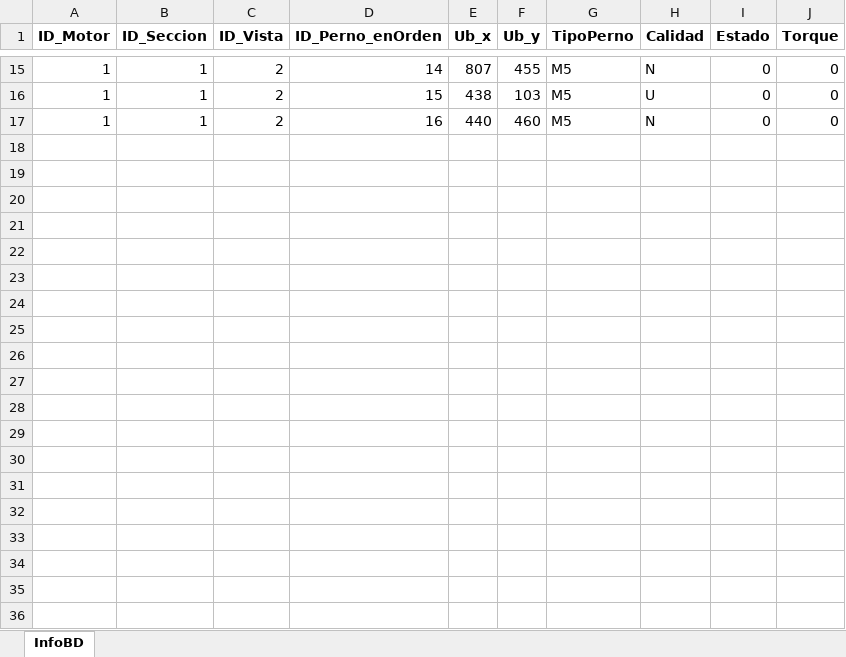
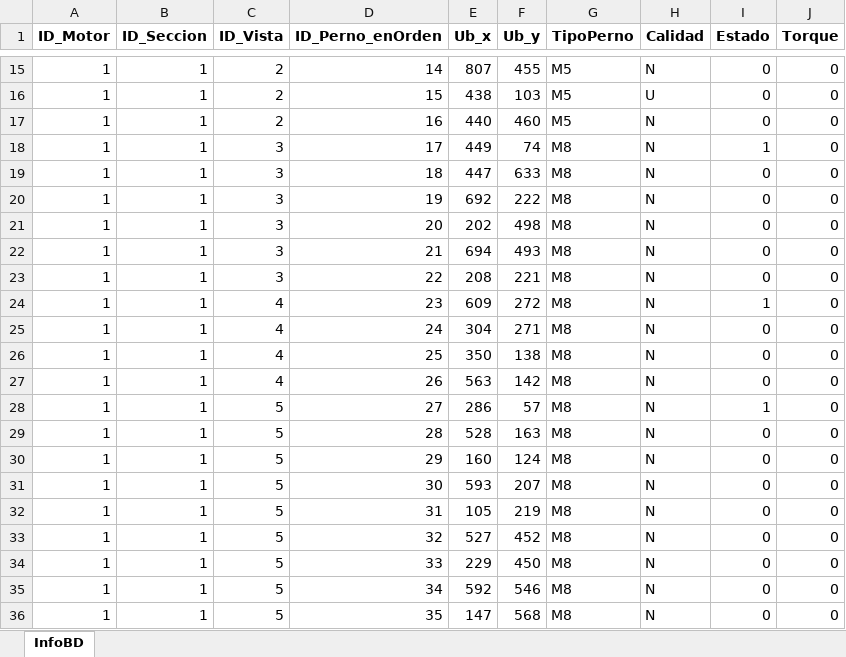
Before and after one commit to rodrigojavierh/TORQUIA, an Excel workbook: BD_Motor001.xlsx, sheet InfoBD, drawn as a sheet; only a part is shown, gaps mark what is left out; values as stored, in another font and other column widths than the file's, no borders; the diff covers the shown part only; the diff names each change by its address in the sheet, - before the commit and + after, or states it on an @@ line.

```diff
--- a/BD_Motor001.xlsx (sheet InfoBD)
+++ b/BD_Motor001.xlsx (sheet InfoBD)
+row 18: 1 | 1 | 3 | 17 | 449 | 74 | M8 | N | 1 | 0
+row 19: 1 | 1 | 3 | 18 | 447 | 633 | M8 | N | 0 | 0
+row 20: 1 | 1 | 3 | 19 | 692 | 222 | M8 | N | 0 | 0
+row 21: 1 | 1 | 3 | 20 | 202 | 498 | M8 | N | 0 | 0
+row 22: 1 | 1 | 3 | 21 | 694 | 493 | M8 | N | 0 | 0
+row 23: 1 | 1 | 3 | 22 | 208 | 221 | M8 | N | 0 | 0
+row 24: 1 | 1 | 4 | 23 | 609 | 272 | M8 | N | 1 | 0
+row 25: 1 | 1 | 4 | 24 | 304 | 271 | M8 | N | 0 | 0
+row 26: 1 | 1 | 4 | 25 | 350 | 138 | M8 | N | 0 | 0
+row 27: 1 | 1 | 4 | 26 | 563 | 142 | M8 | N | 0 | 0
+row 28: 1 | 1 | 5 | 27 | 286 | 57 | M8 | N | 1 | 0
+row 29: 1 | 1 | 5 | 28 | 528 | 163 | M8 | N | 0 | 0
+row 30: 1 | 1 | 5 | 29 | 160 | 124 | M8 | N | 0 | 0
+row 31: 1 | 1 | 5 | 30 | 593 | 207 | M8 | N | 0 | 0
+row 32: 1 | 1 | 5 | 31 | 105 | 219 | M8 | N | 0 | 0
+row 33: 1 | 1 | 5 | 32 | 527 | 452 | M8 | N | 0 | 0
+row 34: 1 | 1 | 5 | 33 | 229 | 450 | M8 | N | 0 | 0
+row 35: 1 | 1 | 5 | 34 | 592 | 546 | M8 | N | 0 | 0
+row 36: 1 | 1 | 5 | 35 | 147 | 568 | M8 | N | 0 | 0
```
Also changed, not shown: 5 edited cells elsewhere in this sheet, 13 other files.
